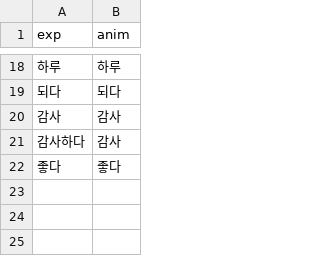
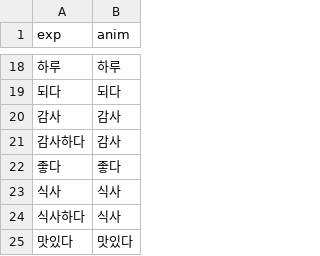
Before and after one commit to CHOYUNSIG/sign_language_bot, a CSV file: Assets/sign/sign.csv, drawn as a sheet; only a part is shown, gaps mark what is left out; the diff names each change by its address in the sheet, - before the commit and + after, or states it on an @@ line.

```diff
--- a/Assets/sign/sign.csv
+++ b/Assets/sign/sign.csv
+row 23: 식사 | 식사
+row 24: 식사하다 | 식사
+row 25: 맛있다 | 맛있다
```
Also changed, not shown: 5 other files.
